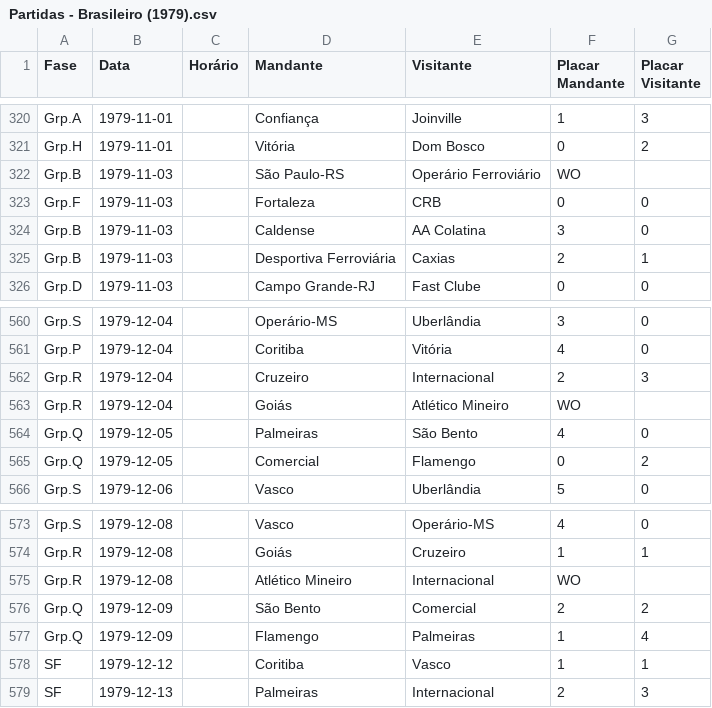
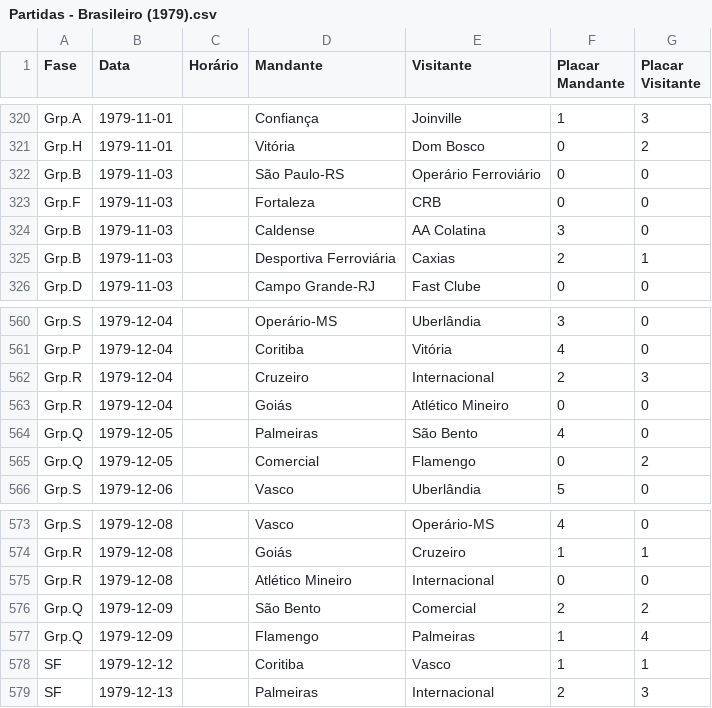
Before and after one commit to LeandroGarciaP/dddfinalproject, a CSV file: final/data/processed/Partidas - Brasileiro (1979).csv, drawn as a sheet; only a part is shown, gaps mark what is left out.

```diff
--- a/final/data/processed/Partidas - Brasileiro (1979).csv
+++ b/final/data/processed/Partidas - Brasileiro (1979).csv
@@ -321,3 +321,3 @@ Grp.A,1979-11-01,,Confiança,Joinville,1,3
 Grp.H,1979-11-01,,Vitória,Dom Bosco,0,2
-Grp.B,1979-11-03,,São Paulo-RS,Operário Ferroviário,WO,
+Grp.B,1979-11-03,,São Paulo-RS,Operário Ferroviário,0,0
 Grp.F,1979-11-03,,Fortaleza,CRB,0,0
@@ -562,3 +562,3 @@ Grp.P,1979-12-04,,Coritiba,Vitória,4,0
 Grp.R,1979-12-04,,Cruzeiro,Internacional,2,3
-Grp.R,1979-12-04,,Goiás,Atlético Mineiro,WO,
+Grp.R,1979-12-04,,Goiás,Atlético Mineiro,0,0
 Grp.Q,1979-12-05,,Palmeiras,São Bento,4,0
@@ -574,3 +574,3 @@ Grp.S,1979-12-08,,Vasco,Operário-MS,4,0
 Grp.R,1979-12-08,,Goiás,Cruzeiro,1,1
-Grp.R,1979-12-08,,Atlético Mineiro,Internacional,WO,
+Grp.R,1979-12-08,,Atlético Mineiro,Internacional,0,0
 Grp.Q,1979-12-09,,São Bento,Comercial,2,2
```
Also changed, not shown: final/data/processed/Partidas - Campeonato Brasilieiro Série A (1990 - 1999).csv, final/data/processed/Partidas - Copa Brasil (1980, 1984, 1986).csv, 8 other files.
